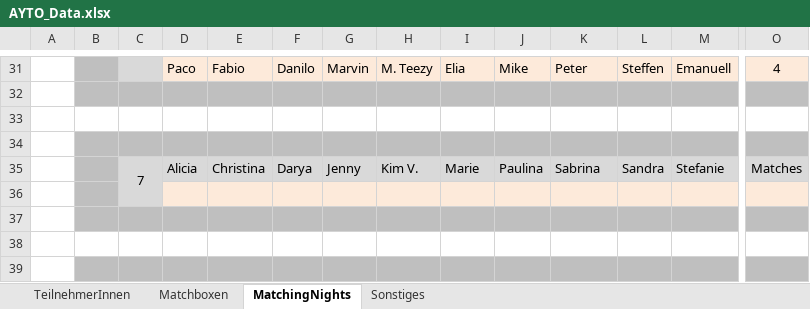
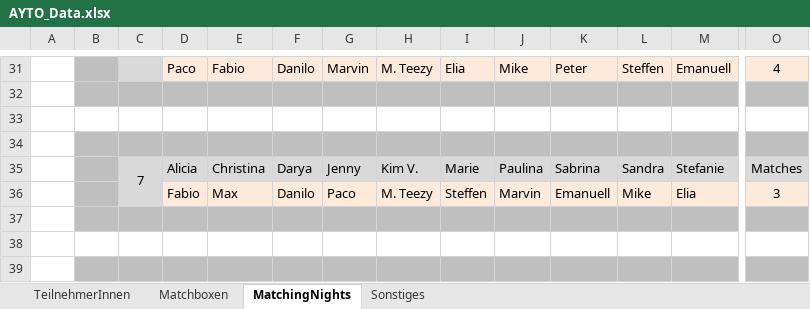
Before and after one commit to pheagan/AYTO-Berechnung, an Excel workbook: AYTO_Berechnung/AYTO_Data.xlsx, sheet MatchingNights, drawn as a sheet; only a part is shown, gaps mark what is left out; values as stored, in another font and other column widths than the file's, no borders; conditional formats not drawn; rows hold the shown columns only; the diff names each change by its address in the sheet, - before the commit and + after, or states it on an @@ line.

Commit message:
Update AYTO VIP 2023 Nacht 7
Implementierung für bekanntes Doppelmatch hart gecoded => TODO => muss noch gefixt werden

```diff
--- a/AYTO_Berechnung/AYTO_Data.xlsx (sheet MatchingNights)
+++ b/AYTO_Berechnung/AYTO_Data.xlsx (sheet MatchingNights)
-row 36: (empty)
+row 36:  |  |  | Fabio | Max | Danilo | Paco | M. Teezy | Steffen | Marvin | Emanuell | Mike | Elia | 3
```
Also changed, not shown: sheet Matchboxen, 2 other files.
